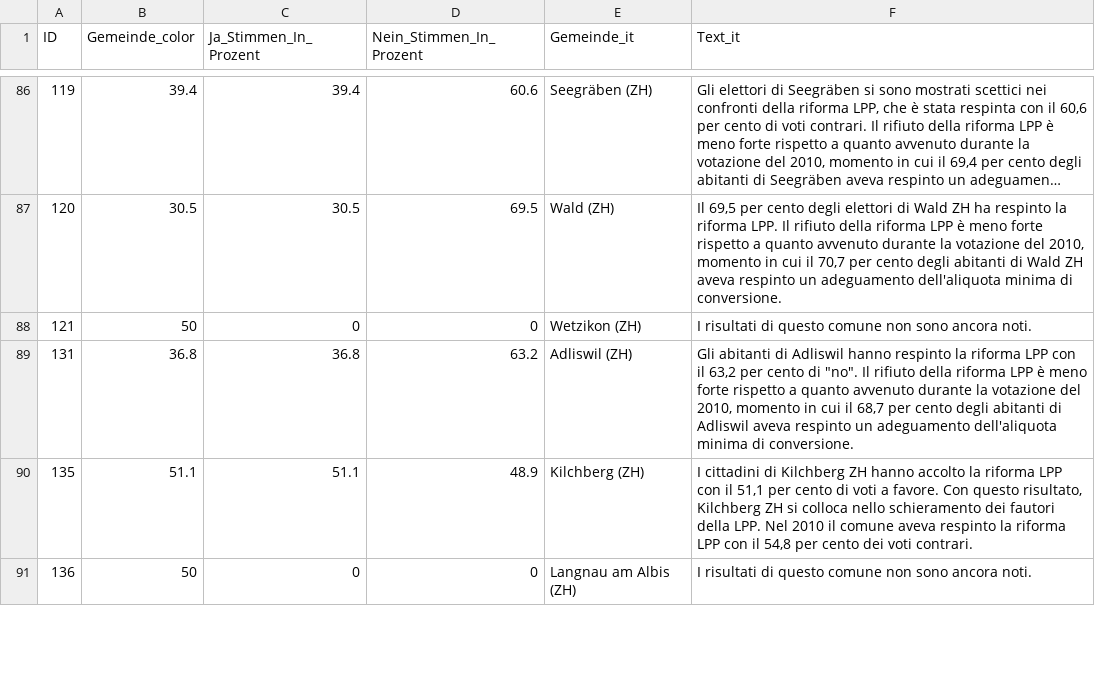
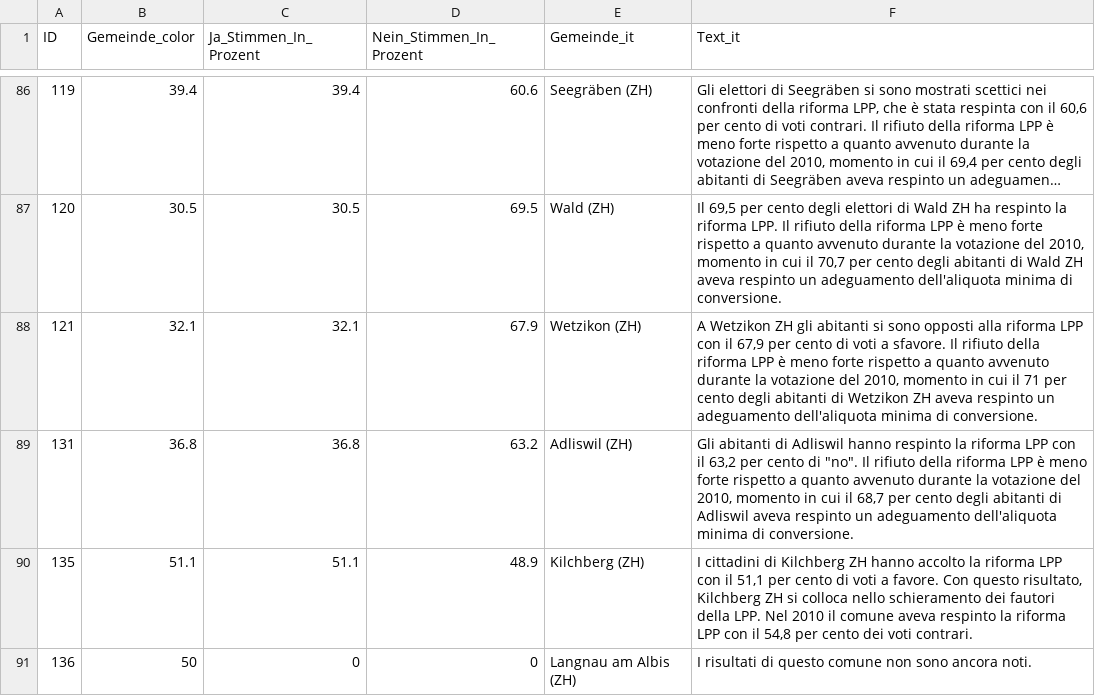
Before and after one commit to awp-finanznachrichten/lena_september2024, a CSV file: Output_Switzerland/CH_BVG_dw_it.csv, drawn as a sheet; only a part is shown, gaps mark what is left out; long unchanged cells end in …; the diff covers the shown part only.

```diff
--- a/Output_Switzerland/CH_BVG_dw_it.csv
+++ b/Output_Switzerland/CH_BVG_dw_it.csv
@@ -99,3 +99,3 @@
 120,30.5,30.5,69.5,"Wald (ZH)","Il 69,5 per cento degli elettori di Wald ZH ha respinto la riforma LPP. Il rifiuto della riforma LPP è meno forte rispetto a quanto avvenuto durante la votazione del 2010, momento in cui il 70,7 per cento degli abitanti di Wald ZH aveva respinto un adeguamento dell'aliquota minima di conversione."
-121,50,0,0,"Wetzikon (ZH)","I risultati di questo comune non sono ancora noti."
+121,32.1,32.1,67.9,"Wetzikon (ZH)","A Wetzikon ZH gli abitanti si sono opposti alla riforma LPP con il 67,9 per cento di voti a sfavore. Il rifiuto della riforma LPP è meno forte rispetto a quanto avvenuto durante la votazione del 2010, momento in cui il 71 per cento degli abitanti di Wetzikon ZH aveva respinto un adeguamento dell'aliquota minima di conversione."
 131,36.8,36.8,63.2,"Adliswil (ZH)","Gli abitanti di Adliswil hanno respinto la riforma LPP con il 63,2 per cento di ""no"". Il rifiuto della riforma LPP è meno forte rispetto a quanto avvenuto durante la votazione del 2010, momento in cui il 68,7 per cento degli abitanti di Adliswil aveva respinto un adeguamento dell'aliquota minima di conversione."
```
Also changed, not shown: 24 edited cells elsewhere in this file, Output_Cantons/ZH_CH_BVG_dw_de.csv, Output_Switzerland/CH_BVG_dw_de.csv, 16 other files.
